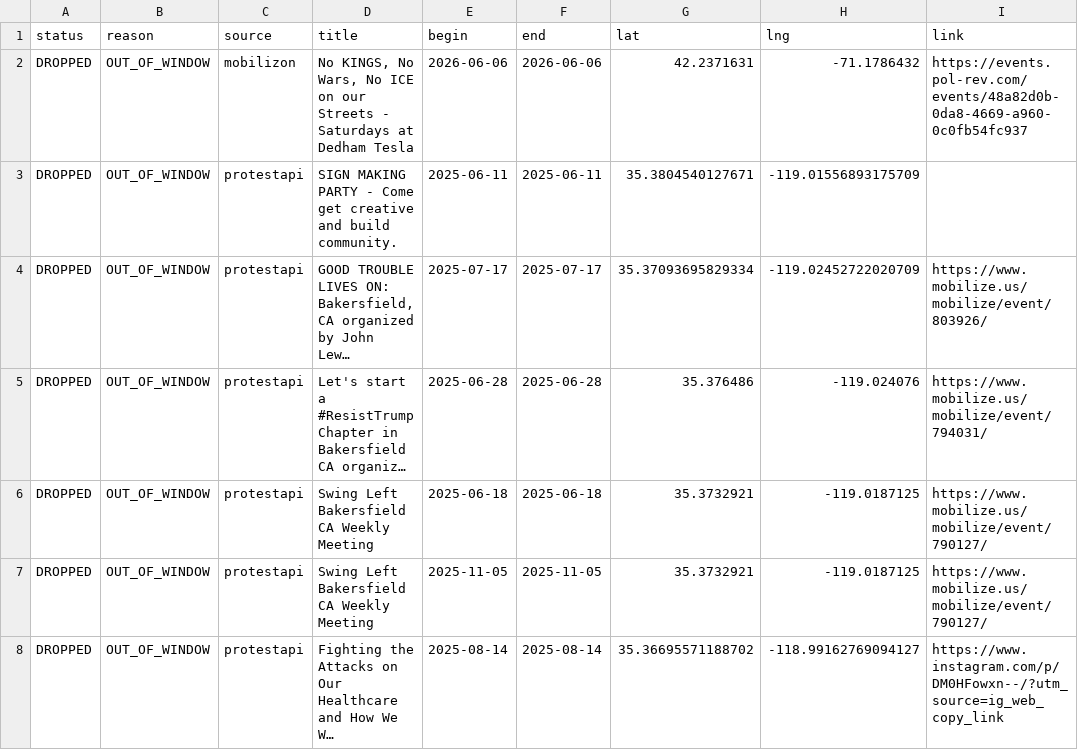
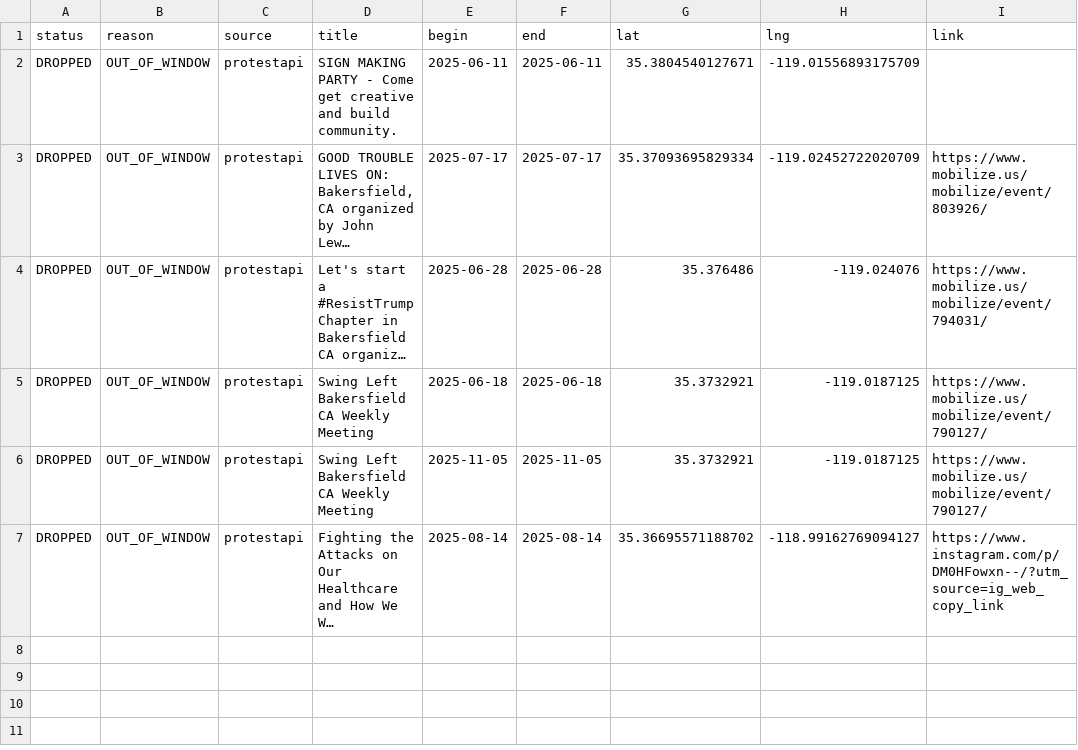
Before and after one commit to ConcernedCitizen2025/Project2025-Assistant, a CSV file: assets/data/discard_rows.csv, drawn as a sheet; long unchanged cells end in …; the diff names each change by its address in the sheet, - before the commit and + after, or states it on an @@ line.

```diff
--- a/assets/data/discard_rows.csv
+++ b/assets/data/discard_rows.csv
-row 2: DROPPED | OUT_OF_WINDOW | mobilizon | No KINGS, No Wars, No ICE on our Streets - Saturdays at Dedham Tesla | 2026-06-06 | 2026-06-06 | 42.2371631 | -71.1786432 | https://events.pol-rev.com/events/48a82d0b-0da8-4669-a960-0c0fb54fc937
```
Also changed, not shown: 13 other files.
